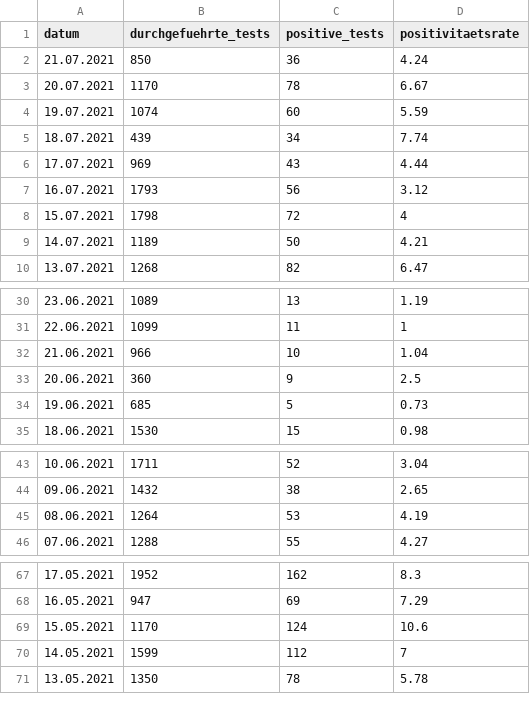
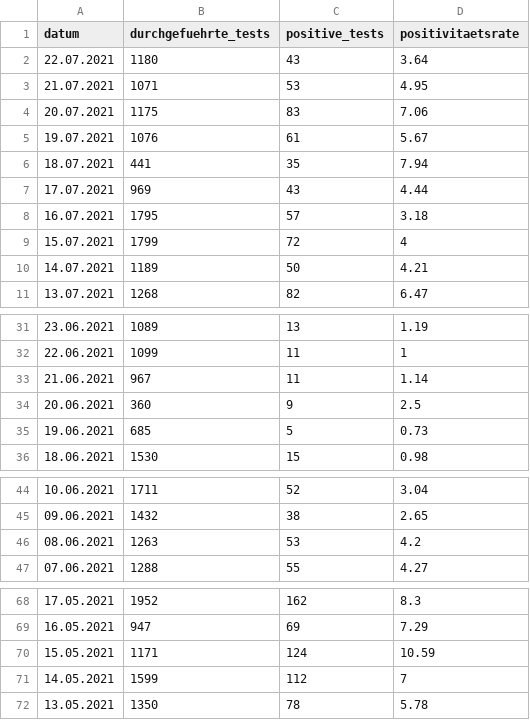
Before and after one commit to openDataBE/covid19Data, a CSV file: vortag_tests.csv, drawn as a sheet; only a part is shown, gaps mark what is left out.

Commit message:
Automatic commit of vortag_tests.csv

```diff
--- a/vortag_tests.csv
+++ b/vortag_tests.csv
@@ -1,9 +1,10 @@
 "datum","durchgefuehrte_tests","positive_tests","positivitaetsrate"
-"21.07.2021","850","36","4.24"
-"20.07.2021","1170","78","6.67"
-"19.07.2021","1074","60","5.59"
-"18.07.2021","439","34","7.74"
+"22.07.2021","1180","43","3.64"
+"21.07.2021","1071","53","4.95"
+"20.07.2021","1175","83","7.06"
+"19.07.2021","1076","61","5.67"
+"18.07.2021","441","35","7.94"
 "17.07.2021","969","43","4.44"
-"16.07.2021","1793","56","3.12"
-"15.07.2021","1798","72","4"
+"16.07.2021","1795","57","3.18"
+"15.07.2021","1799","72","4"
 "14.07.2021","1189","50","4.21"
@@ -31,3 +32,3 @@
 "22.06.2021","1099","11","1"
-"21.06.2021","966","10","1.04"
+"21.06.2021","967","11","1.14"
 "20.06.2021","360","9","2.5"
@@ -44,3 +45,3 @@
 "09.06.2021","1432","38","2.65"
-"08.06.2021","1264","53","4.19"
+"08.06.2021","1263","53","4.2"
 "07.06.2021","1288","55","4.27"
@@ -68,3 +69,3 @@
 "16.05.2021","947","69","7.29"
-"15.05.2021","1170","124","10.6"
+"15.05.2021","1171","124","10.59"
 "14.05.2021","1599","112","7"
```
